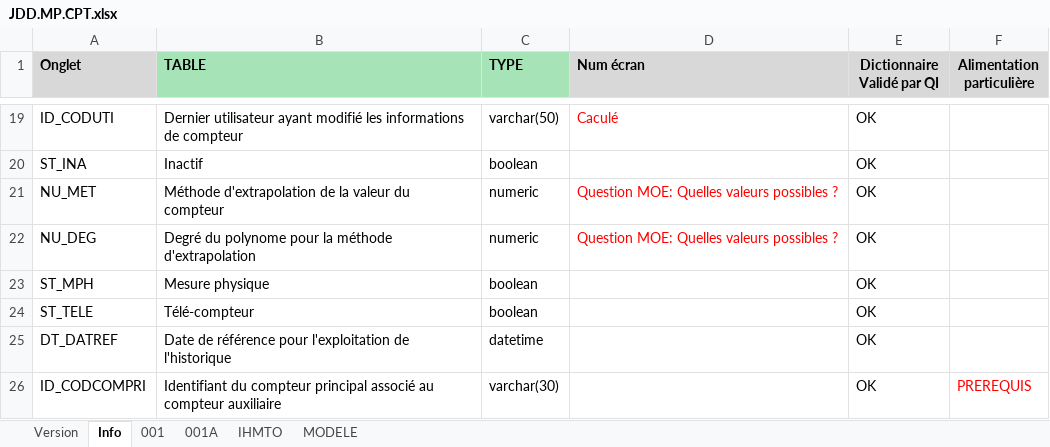
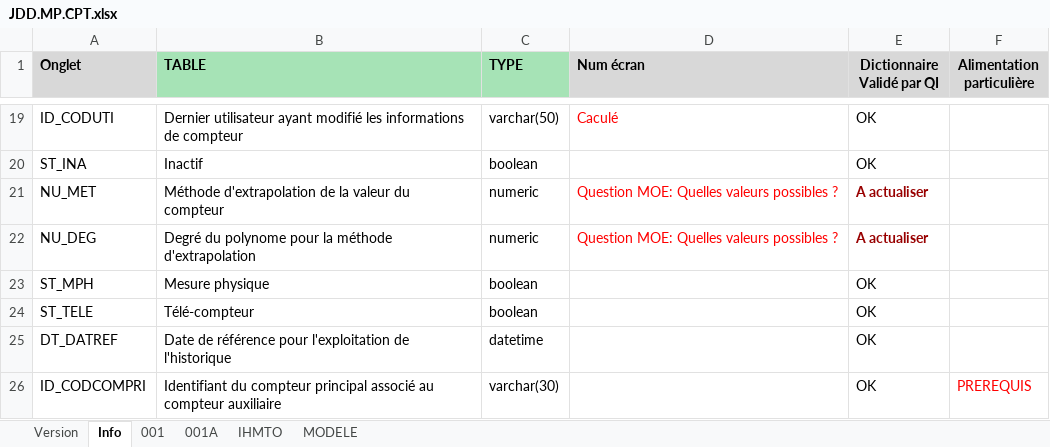
Before and after one commit to jmLafarge/MAINTA_TNR, an Excel workbook: TNR_JDD/JDD.MP.CPT.xlsx, sheet Info, drawn as a sheet; only a part is shown, gaps mark what is left out; values as stored, in another font and other column widths than the file's, no borders; charts and pictures not drawn; the diff names each change by its address in the sheet, - before the commit and + after, or states it on an @@ line.

```diff
--- a/TNR_JDD/JDD.MP.CPT.xlsx (sheet Info)
+++ b/TNR_JDD/JDD.MP.CPT.xlsx (sheet Info)
-E21:E22 (Dictionnaire Validé par QI): OK
+E21:E22 (Dictionnaire Validé par QI): A actualiser
@@ E21:E22 bold: off → on, text colour: black → #980000 @@
```
Also changed, not shown: sheet 001, TNR_JDD/JDD.RO.FOU.xlsx, TNR_JDD/JDD.RT.ART.xlsx, 23 other files.
